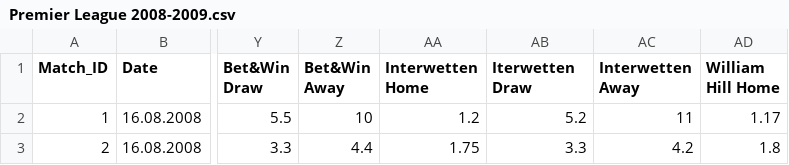
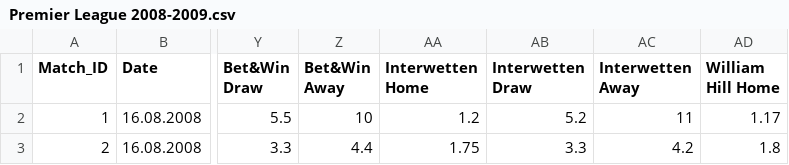
Before and after one commit to abdul232/DMML_Team_Rolex, a CSV file: data/Premier League 2008-2009.csv, drawn as a sheet; only a part is shown, gaps mark what is left out; the diff names each change by its address in the sheet, - before the commit and + after, or states it on an @@ line.

Commit message:
Update Premier League 2008-2009.csv

```diff
--- a/data/Premier League 2008-2009.csv
+++ b/data/Premier League 2008-2009.csv
-AB1: Iterwetten Draw
+AB1: Interwetten Draw
```
